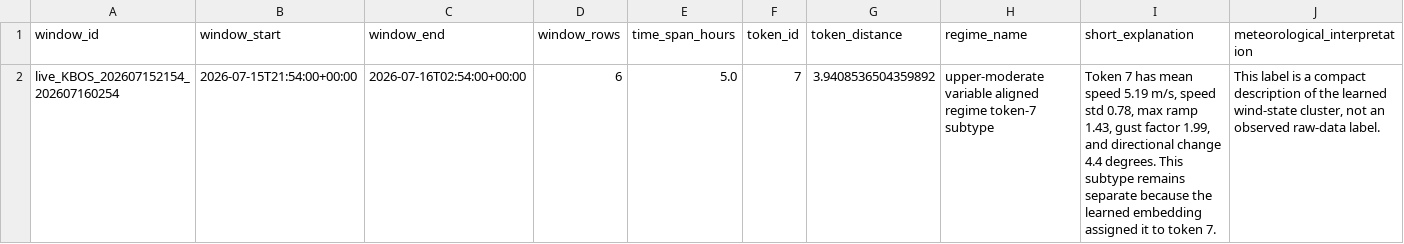
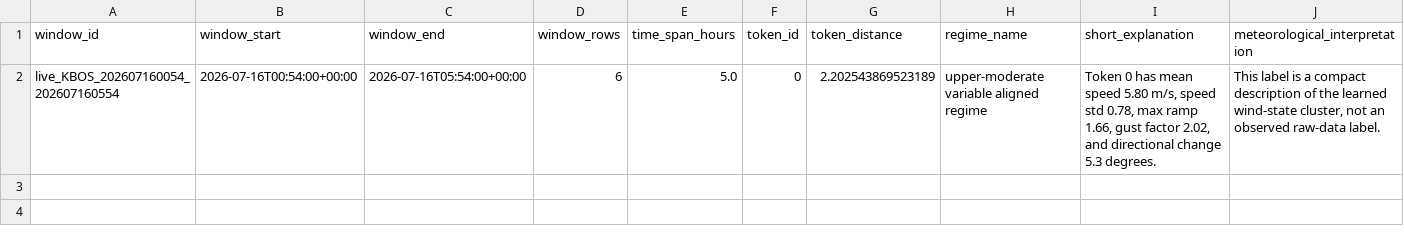
Before and after one commit to nayanananto/wind_live_hitl, a CSV file: data/live/semantic_states/KBOS_live_semantic_state.csv, drawn as a sheet; only a part is shown; removed rows and columns are numbered as before the commit, all else as after; rows hold the shown columns only; the diff names each change by its address in the sheet, - before the commit and + after, or states it on an @@ line.

```diff
--- a/data/live/semantic_states/KBOS_live_semantic_state.csv
+++ b/data/live/semantic_states/KBOS_live_semantic_state.csv
-row 2: live_KBOS_202607152154_202607160254 | 2026-07-15T21:54:00+00:00 | 2026-07-16T02:54:00+00:00 | 6 | 5.0 | 7 | 3.9408536504359892 | upper-moderate variable aligned regime token-7 subtype | Token 7 has mean speed 5.19 m/s, speed std 0.78, max ramp 1.43, gust factor 1.99, and directional change 4.4 degrees. This subtype remains separate because the learned embedding assigned it to token 7. | This label is a compact description of the learned wind-state cluster, not an observed raw-data label.
+row 2: live_KBOS_202607160054_202607160554 | 2026-07-16T00:54:00+00:00 | 2026-07-16T05:54:00+00:00 | 6 | 5.0 | 0 | 2.202543869523189 | upper-moderate variable aligned regime | Token 0 has mean speed 5.80 m/s, speed std 0.78, max ramp 1.66, gust factor 2.02, and directional change 5.3 degrees. | This label is a compact description of the learned wind-state cluster, not an observed raw-data label.
```
Also changed, not shown: data/live/aviationweather_metar/KBOS/metar_live.csv, 3 other files.
